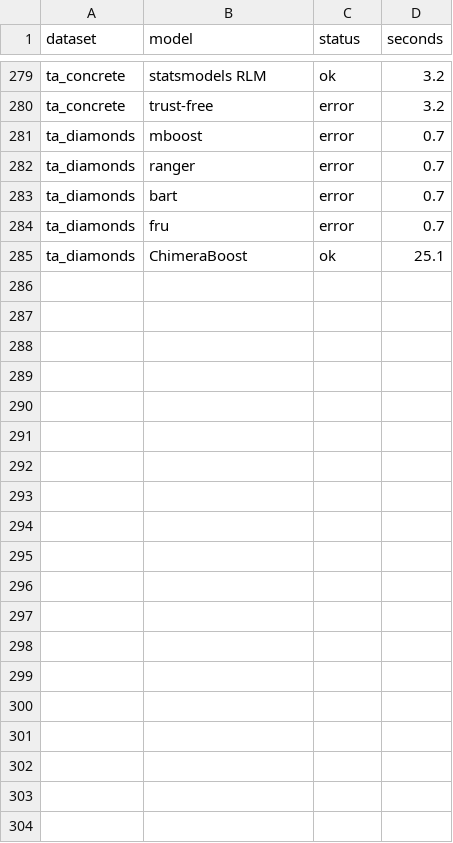
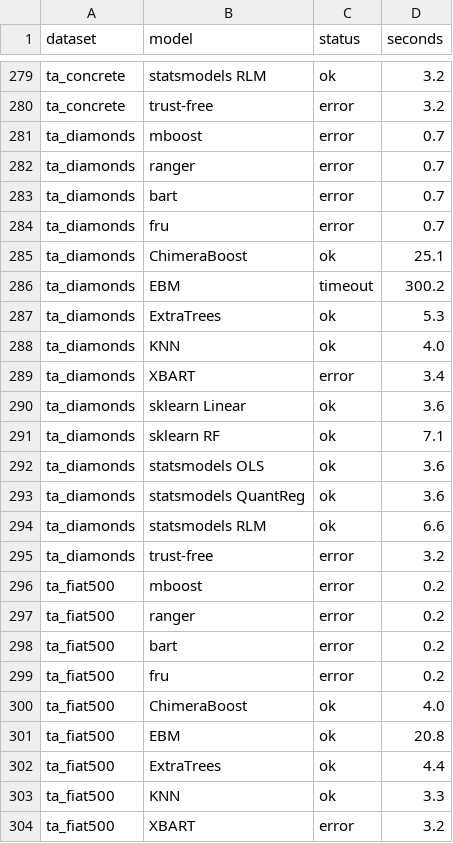
Before and after one commit to jkapila/mltreelib, a CSV file: benchmarks/elo_attempts.csv, drawn as a sheet; only a part is shown, gaps mark what is left out; the diff covers the shown part only.

```diff
--- a/benchmarks/elo_attempts.csv
+++ b/benchmarks/elo_attempts.csv
@@ -285 +285,20 @@ ta_diamonds,fru,error,0.7
 ta_diamonds,ChimeraBoost,ok,25.1
+ta_diamonds,EBM,timeout,300.2
+ta_diamonds,ExtraTrees,ok,5.3
+ta_diamonds,KNN,ok,4.0
+ta_diamonds,XBART,error,3.4
+ta_diamonds,sklearn Linear,ok,3.6
+ta_diamonds,sklearn RF,ok,7.1
+ta_diamonds,statsmodels OLS,ok,3.6
+ta_diamonds,statsmodels QuantReg,ok,3.6
+ta_diamonds,statsmodels RLM,ok,6.6
+ta_diamonds,trust-free,error,3.2
+ta_fiat500,mboost,error,0.2
+ta_fiat500,ranger,error,0.2
+ta_fiat500,bart,error,0.2
+ta_fiat500,fru,error,0.2
+ta_fiat500,ChimeraBoost,ok,4.0
+ta_fiat500,EBM,ok,20.8
+ta_fiat500,ExtraTrees,ok,4.4
+ta_fiat500,KNN,ok,3.3
+ta_fiat500,XBART,error,3.2
```
Also changed, not shown: 11 added rows elsewhere in this file, benchmarks/elo_scores.csv, 6 other files.
